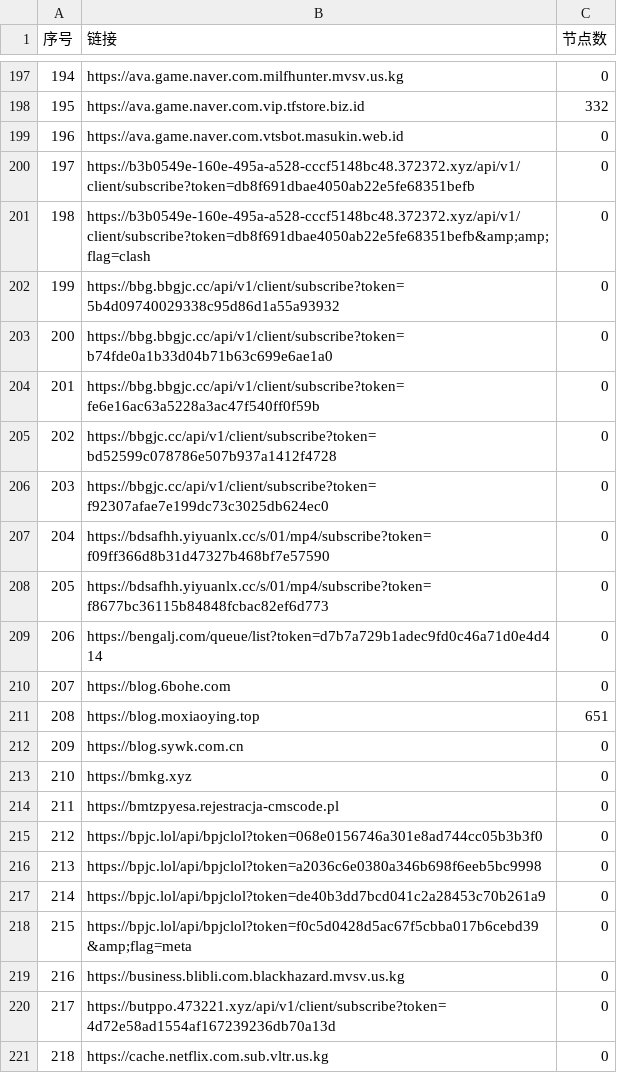
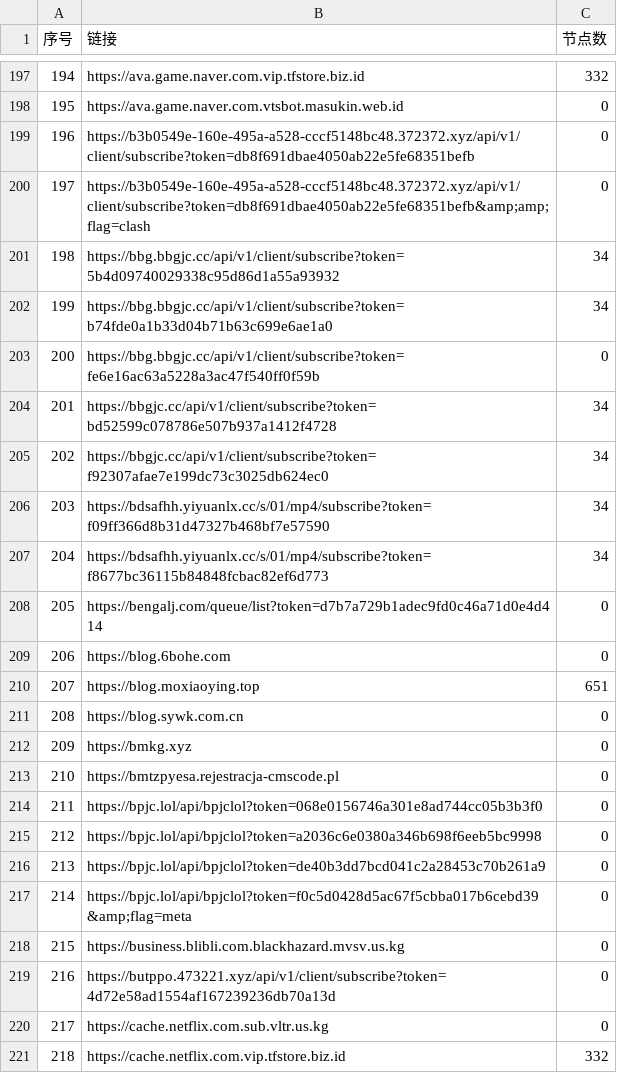
Before and after one commit to nariahlamb/NoMoreWalls, a CSV file: list_result.csv, drawn as a sheet; only a part is shown, gaps mark what is left out; the diff covers the shown part only.

```diff
--- a/list_result.csv
+++ b/list_result.csv
@@ -197,25 +197,25 @@
-194,https://ava.game.naver.com.milfhunter.mvsv.us.kg,0
-195,https://ava.game.naver.com.vip.tfstore.biz.id,332
-196,https://ava.game.naver.com.vtsbot.masukin.web.id,0
-197,https://b3b0549e-160e-495a-a528-cccf5148bc48.372372.xyz/api/v1/client/subscribe?token=db8f691dbae4050ab22e5fe68351befb,0
-198,https://b3b0549e-160e-495a-a528-cccf5148bc48.372372.xyz/api/v1/client/subscribe?token=db8f691dbae4050ab22e5fe68351befb&amp;amp;flag=clash,0
-199,https://bbg.bbgjc.cc/api/v1/client/subscribe?token=5b4d09740029338c95d86d1a55a93932,0
-200,https://bbg.bbgjc.cc/api/v1/client/subscribe?token=b74fde0a1b33d04b71b63c699e6ae1a0,0
-201,https://bbg.bbgjc.cc/api/v1/client/subscribe?token=fe6e16ac63a5228a3ac47f540ff0f59b,0
-202,https://bbgjc.cc/api/v1/client/subscribe?token=bd52599c078786e507b937a1412f4728,0
-203,https://bbgjc.cc/api/v1/client/subscribe?token=f92307afae7e199dc73c3025db624ec0,0
-204,https://bdsafhh.yiyuanlx.cc/s/01/mp4/subscribe?token=f09ff366d8b31d47327b468bf7e57590,0
-205,https://bdsafhh.yiyuanlx.cc/s/01/mp4/subscribe?token=f8677bc36115b84848fcbac82ef6d773,0
-206,https://bengalj.com/queue/list?token=d7b7a729b1adec9fd0c46a71d0e4d414,0
-207,https://blog.6bohe.com,0
-208,https://blog.moxiaoying.top,651
-209,https://blog.sywk.com.cn,0
-210,https://bmkg.xyz,0
-211,https://bmtzpyesa.rejestracja-cmscode.pl,0
-212,https://bpjc.lol/api/bpjclol?token=068e0156746a301e8ad744cc05b3b3f0,0
-213,https://bpjc.lol/api/bpjclol?token=a2036c6e0380a346b698f6eeb5bc9998,0
-214,https://bpjc.lol/api/bpjclol?token=de40b3dd7bcd041c2a28453c70b261a9,0
-215,https://bpjc.lol/api/bpjclol?token=f0c5d0428d5ac67f5cbba017b6cebd39&amp;flag=meta,0
-216,https://business.blibli.com.blackhazard.mvsv.us.kg,0
-217,https://butppo.473221.xyz/api/v1/client/subscribe?token=4d72e58ad1554af167239236db70a13d,0
-218,https://cache.netflix.com.sub.vltr.us.kg,0
+194,https://ava.game.naver.com.vip.tfstore.biz.id,332
+195,https://ava.game.naver.com.vtsbot.masukin.web.id,0
+196,https://b3b0549e-160e-495a-a528-cccf5148bc48.372372.xyz/api/v1/client/subscribe?token=db8f691dbae4050ab22e5fe68351befb,0
+197,https://b3b0549e-160e-495a-a528-cccf5148bc48.372372.xyz/api/v1/client/subscribe?token=db8f691dbae4050ab22e5fe68351befb&amp;amp;flag=clash,0
+198,https://bbg.bbgjc.cc/api/v1/client/subscribe?token=5b4d09740029338c95d86d1a55a93932,34
+199,https://bbg.bbgjc.cc/api/v1/client/subscribe?token=b74fde0a1b33d04b71b63c699e6ae1a0,34
+200,https://bbg.bbgjc.cc/api/v1/client/subscribe?token=fe6e16ac63a5228a3ac47f540ff0f59b,0
+201,https://bbgjc.cc/api/v1/client/subscribe?token=bd52599c078786e507b937a1412f4728,34
+202,https://bbgjc.cc/api/v1/client/subscribe?token=f92307afae7e199dc73c3025db624ec0,34
+203,https://bdsafhh.yiyuanlx.cc/s/01/mp4/subscribe?token=f09ff366d8b31d47327b468bf7e57590,34
+204,https://bdsafhh.yiyuanlx.cc/s/01/mp4/subscribe?token=f8677bc36115b84848fcbac82ef6d773,34
+205,https://bengalj.com/queue/list?token=d7b7a729b1adec9fd0c46a71d0e4d414,0
+206,https://blog.6bohe.com,0
+207,https://blog.moxiaoying.top,651
+208,https://blog.sywk.com.cn,0
+209,https://bmkg.xyz,0
+210,https://bmtzpyesa.rejestracja-cmscode.pl,0
+211,https://bpjc.lol/api/bpjclol?token=068e0156746a301e8ad744cc05b3b3f0,0
+212,https://bpjc.lol/api/bpjclol?token=a2036c6e0380a346b698f6eeb5bc9998,0
+213,https://bpjc.lol/api/bpjclol?token=de40b3dd7bcd041c2a28453c70b261a9,0
+214,https://bpjc.lol/api/bpjclol?token=f0c5d0428d5ac67f5cbba017b6cebd39&amp;flag=meta,0
+215,https://business.blibli.com.blackhazard.mvsv.us.kg,0
+216,https://butppo.473221.xyz/api/v1/client/subscribe?token=4d72e58ad1554af167239236db70a13d,0
+217,https://cache.netflix.com.sub.vltr.us.kg,0
+218,https://cache.netflix.com.vip.tfstore.biz.id,332
```
Also changed, not shown: 120 edited cells elsewhere in this file, 37 other files.
